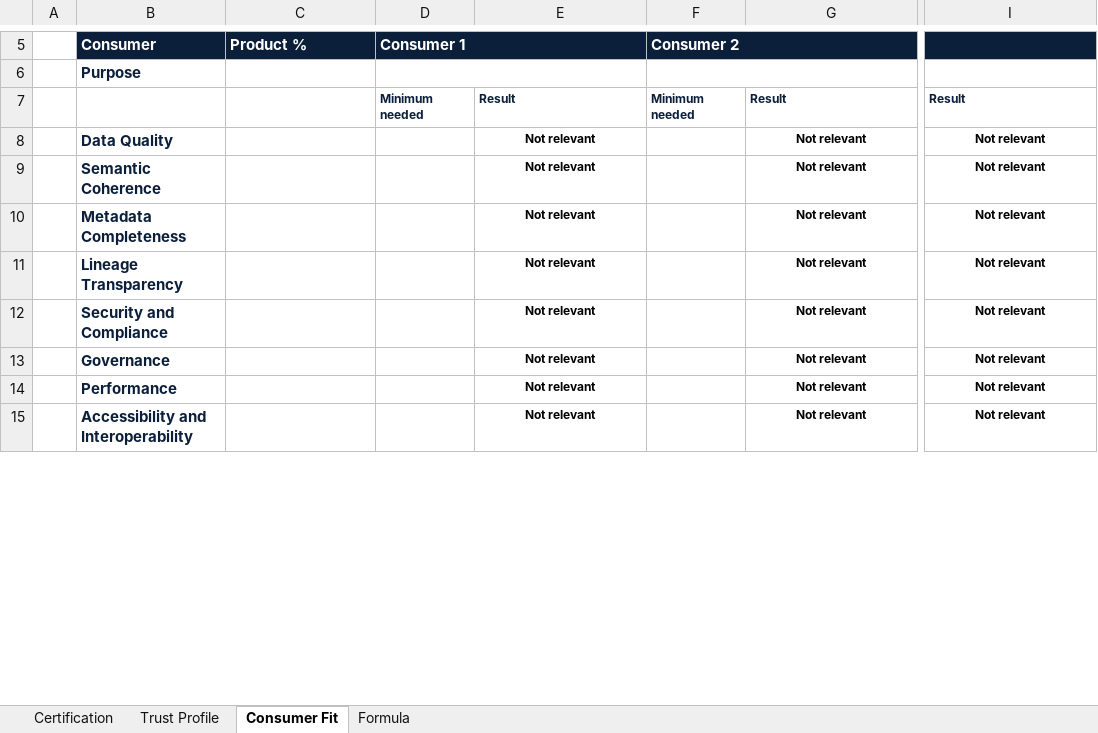
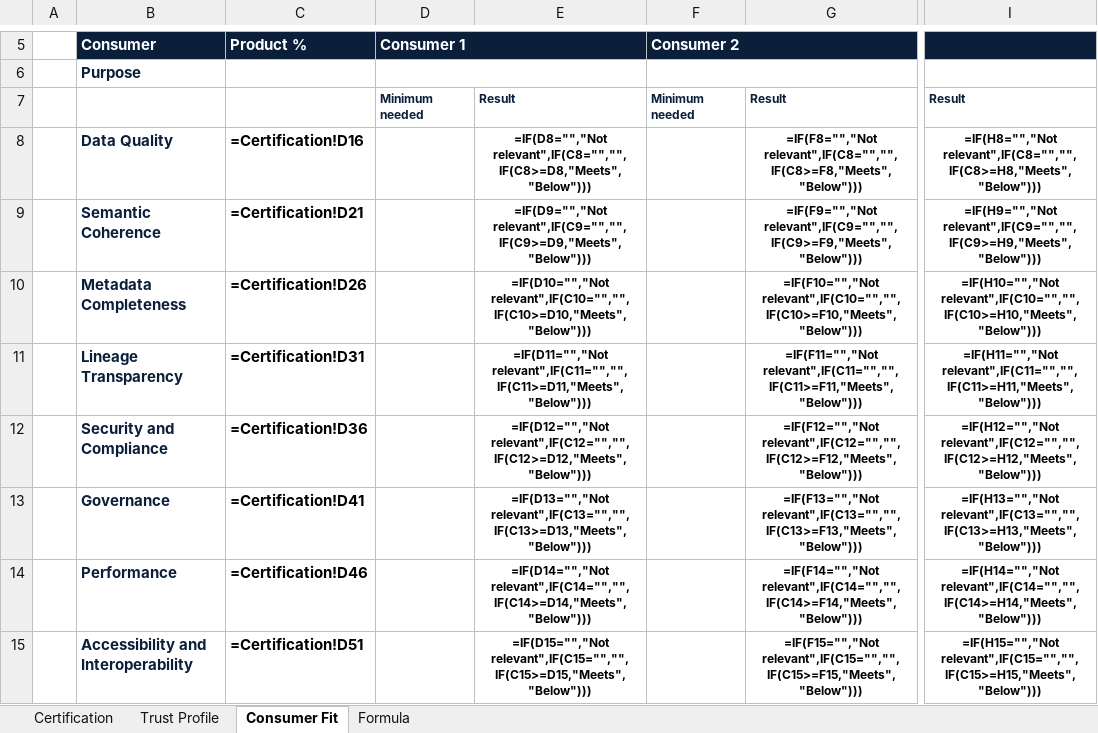
Before and after one commit to AnnaJibga/foundational-data-product-certification, an Excel workbook: foundational-data-product-certification-v1.0.xlsx, sheet Consumer Fit, drawn as a sheet; only a part is shown, gaps mark what is left out; values as stored, in another font and other column widths than the file's, no borders; formulas without a stored value are shown as written; conditional formats not drawn; the diff covers the shown part only; the diff names each change by its address in the sheet, - before the commit and + after, or states it on an @@ line.

```diff
--- a/foundational-data-product-certification-v1.0.xlsx (sheet Consumer Fit)
+++ b/foundational-data-product-certification-v1.0.xlsx (sheet Consumer Fit)
-E5 fill: #0B1F3B
+E5 fill: none
-G5 fill: #0B1F3B
+G5 fill: none
-I5 fill: #0B1F3B
+I5 fill: none
-C8 (Product %): (empty)
+C8 (Product %): =Certification!D16
-E8: Not relevant
+E8: =IF(D8="","Not relevant",IF(C8="","",IF(C8>=D8,"Meets","Below")))
-G8: Not relevant
+G8: =IF(F8="","Not relevant",IF(C8="","",IF(C8>=F8,"Meets","Below")))
-I8: Not relevant
+I8: =IF(H8="","Not relevant",IF(C8="","",IF(C8>=H8,"Meets","Below")))
-C9 (Product %): (empty)
+C9 (Product %): =Certification!D21
-E9: Not relevant
+E9: =IF(D9="","Not relevant",IF(C9="","",IF(C9>=D9,"Meets","Below")))
-G9: Not relevant
+G9: =IF(F9="","Not relevant",IF(C9="","",IF(C9>=F9,"Meets","Below")))
-I9: Not relevant
+I9: =IF(H9="","Not relevant",IF(C9="","",IF(C9>=H9,"Meets","Below")))
-C10 (Product %): (empty)
+C10 (Product %): =Certification!D26
-E10: Not relevant
+E10: =IF(D10="","Not relevant",IF(C10="","",IF(C10>=D10,"Meets","Below")))
-G10: Not relevant
+G10: =IF(F10="","Not relevant",IF(C10="","",IF(C10>=F10,"Meets","Below")))
-I10: Not relevant
+I10: =IF(H10="","Not relevant",IF(C10="","",IF(C10>=H10,"Meets","Below")))
-C11 (Product %): (empty)
+C11 (Product %): =Certification!D31
-E11: Not relevant
+E11: =IF(D11="","Not relevant",IF(C11="","",IF(C11>=D11,"Meets","Below")))
-G11: Not relevant
+G11: =IF(F11="","Not relevant",IF(C11="","",IF(C11>=F11,"Meets","Below")))
-I11: Not relevant
+I11: =IF(H11="","Not relevant",IF(C11="","",IF(C11>=H11,"Meets","Below")))
-C12 (Product %): (empty)
+C12 (Product %): =Certification!D36
-E12: Not relevant
+E12: =IF(D12="","Not relevant",IF(C12="","",IF(C12>=D12,"Meets","Below")))
-G12: Not relevant
+G12: =IF(F12="","Not relevant",IF(C12="","",IF(C12>=F12,"Meets","Below")))
-I12: Not relevant
+I12: =IF(H12="","Not relevant",IF(C12="","",IF(C12>=H12,"Meets","Below")))
-C13 (Product %): (empty)
+C13 (Product %): =Certification!D41
-E13: Not relevant
+E13: =IF(D13="","Not relevant",IF(C13="","",IF(C13>=D13,"Meets","Below")))
-G13: Not relevant
+G13: =IF(F13="","Not relevant",IF(C13="","",IF(C13>=F13,"Meets","Below")))
-I13: Not relevant
+I13: =IF(H13="","Not relevant",IF(C13="","",IF(C13>=H13,"Meets","Below")))
-C14 (Product %): (empty)
+C14 (Product %): =Certification!D46
-E14: Not relevant
+E14: =IF(D14="","Not relevant",IF(C14="","",IF(C14>=D14,"Meets","Below")))
-G14: Not relevant
+G14: =IF(F14="","Not relevant",IF(C14="","",IF(C14>=F14,"Meets","Below")))
-I14: Not relevant
+I14: =IF(H14="","Not relevant",IF(C14="","",IF(C14>=H14,"Meets","Below")))
-C15 (Product %): (empty)
+C15 (Product %): =Certification!D51
-E15: Not relevant
+E15: =IF(D15="","Not relevant",IF(C15="","",IF(C15>=D15,"Meets","Below")))
-G15: Not relevant
+G15: =IF(F15="","Not relevant",IF(C15="","",IF(C15>=F15,"Meets","Below")))
-I15: Not relevant
+I15: =IF(H15="","Not relevant",IF(C15="","",IF(C15>=H15,"Meets","Below")))
```
Also changed, not shown: 3 edited cells elsewhere in this sheet, sheet Certification, sheet Trust Profile, 2 other files.
